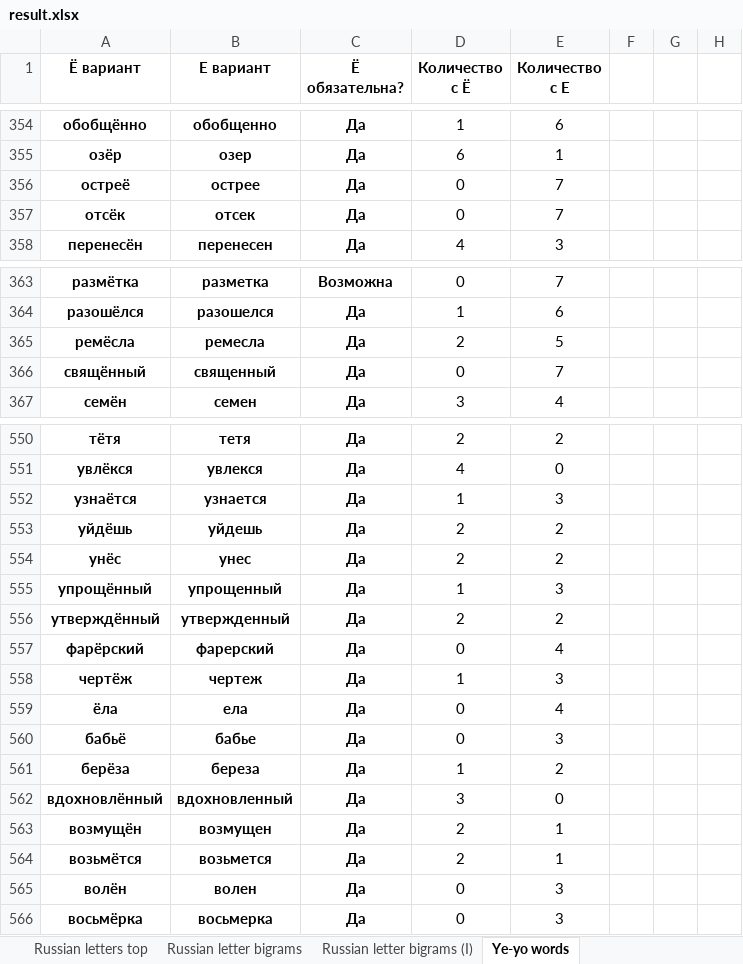
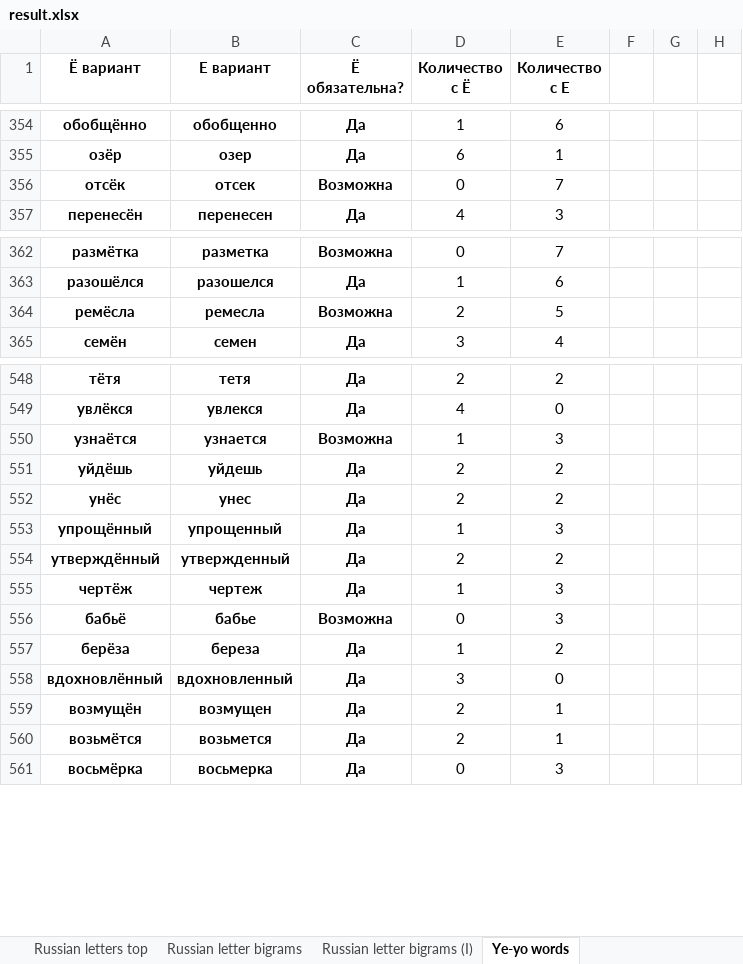
Before and after one commit to uqqu/frequency_analysis, an Excel workbook: examples/annot_opcorpora_analysis/frequency_analysis/result.xlsx, sheet Ye-yo words, drawn as a sheet; only a part is shown, gaps mark what is left out; values as stored, in another font and other column widths than the file's, no borders; removed rows and columns are numbered as before the commit, all else as after; the diff covers the shown part only; the diff names each change by its address in the sheet, - before the commit and + after, or states it on an @@ line.

```diff
--- a/examples/annot_opcorpora_analysis/frequency_analysis/result.xlsx (sheet Ye-yo words)
+++ b/examples/annot_opcorpora_analysis/frequency_analysis/result.xlsx (sheet Ye-yo words)
-row 356: остреё | острее | Да | 0 | 7
-C356 (Ё обязательна?): Да
+C356 (Ё обязательна?): Возможна
-C364 (Ё обязательна?): Да
+C364 (Ё обязательна?): Возможна
-row 366: свящённый | священный | Да | 0 | 7
-C550 (Ё обязательна?): Да
+C550 (Ё обязательна?): Возможна
-row 557: фарёрский | фарерский | Да | 0 | 4
-row 559: ёла | ела | Да | 0 | 4
-C556 (Ё обязательна?): Да
+C556 (Ё обязательна?): Возможна
-row 565: волён | волен | Да | 0 | 3
```
Also changed, not shown: 2 removed rows and 17 edited cells elsewhere in this sheet, sheet Stats, 2 other files.
